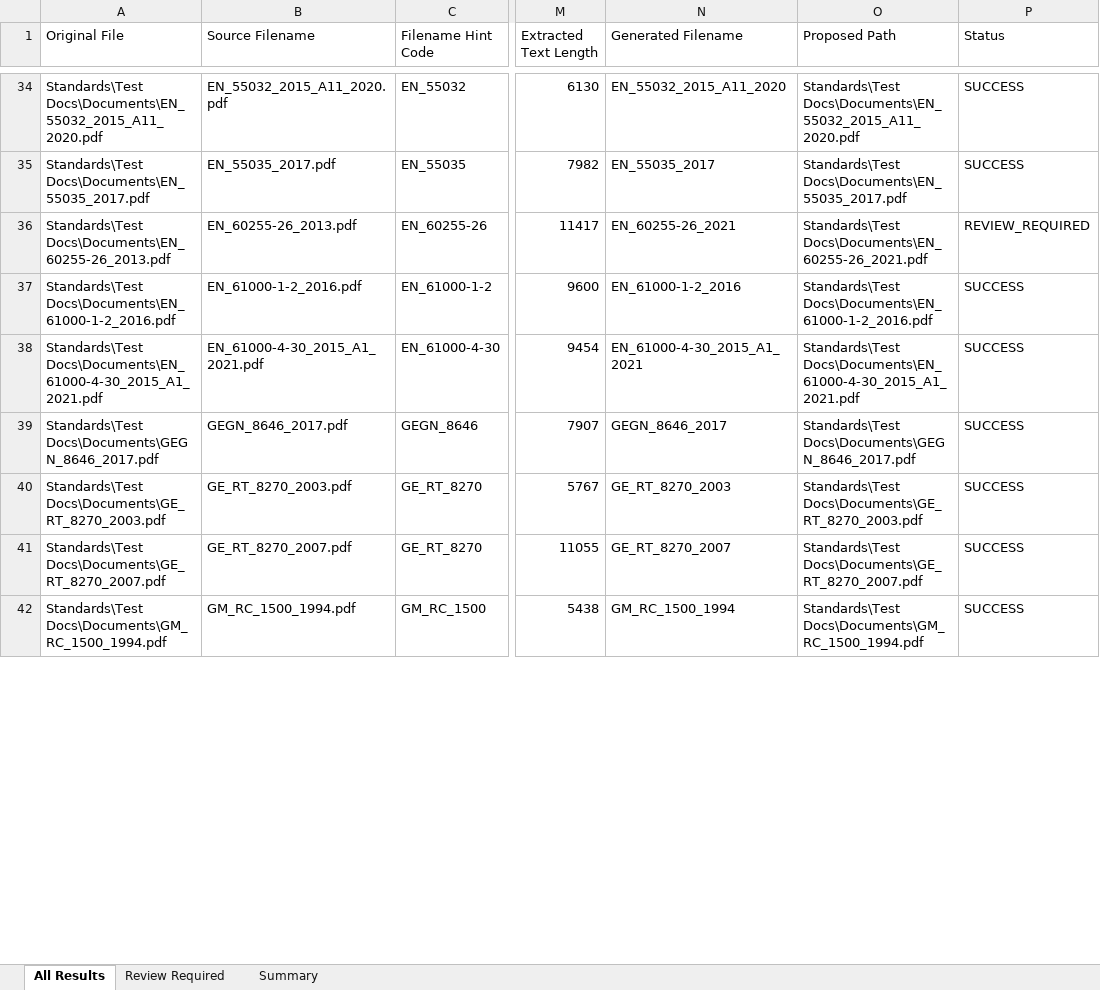
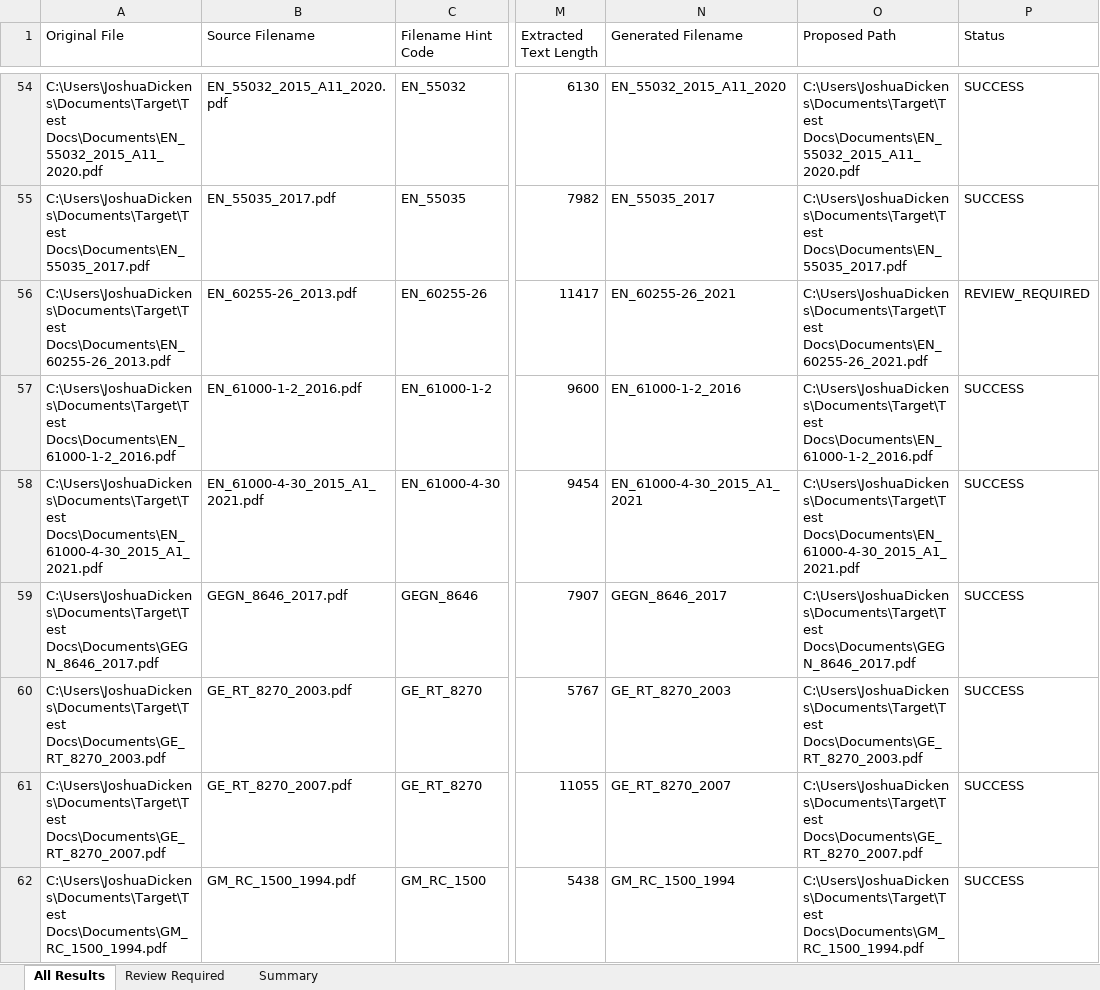
Before and after one commit to Navitas-Engineering/EMC-Standards, an Excel workbook: RenameResults.xlsx, sheet All Results, drawn as a sheet; only a part is shown, gaps mark what is left out; values as stored, in another font and other column widths than the file's, no borders; addresses are those after the commit; the diff covers the shown part only; the diff names each change by its address in the sheet, - before the commit and + after, or states it on an @@ line.

```diff
--- a/RenameResults.xlsx (sheet All Results)
+++ b/RenameResults.xlsx (sheet All Results)
-A54 (Original File): Standards\Test Docs\Documents\EN_55032_2015_A11_2020.pdf
+A54 (Original File): C:\Users\JoshuaDickens\Documents\Target\Test Docs\Documents\EN_55032_2015_A11_2020.pdf
-O54 (Proposed Path): Standards\Test Docs\Documents\EN_55032_2015_A11_2020.pdf
+O54 (Proposed Path): C:\Users\JoshuaDickens\Documents\Target\Test Docs\Documents\EN_55032_2015_A11_2020.pdf
-A55 (Original File): Standards\Test Docs\Documents\EN_55035_2017.pdf
+A55 (Original File): C:\Users\JoshuaDickens\Documents\Target\Test Docs\Documents\EN_55035_2017.pdf
-O55 (Proposed Path): Standards\Test Docs\Documents\EN_55035_2017.pdf
+O55 (Proposed Path): C:\Users\JoshuaDickens\Documents\Target\Test Docs\Documents\EN_55035_2017.pdf
-A56 (Original File): Standards\Test Docs\Documents\EN_60255-26_2013.pdf
+A56 (Original File): C:\Users\JoshuaDickens\Documents\Target\Test Docs\Documents\EN_60255-26_2013.pdf
-O56 (Proposed Path): Standards\Test Docs\Documents\EN_60255-26_2021.pdf
+O56 (Proposed Path): C:\Users\JoshuaDickens\Documents\Target\Test Docs\Documents\EN_60255-26_2021.pdf
-A57 (Original File): Standards\Test Docs\Documents\EN_61000-1-2_2016.pdf
+A57 (Original File): C:\Users\JoshuaDickens\Documents\Target\Test Docs\Documents\EN_61000-1-2_2016.pdf
-O57 (Proposed Path): Standards\Test Docs\Documents\EN_61000-1-2_2016.pdf
+O57 (Proposed Path): C:\Users\JoshuaDickens\Documents\Target\Test Docs\Documents\EN_61000-1-2_2016.pdf
-A58 (Original File): Standards\Test Docs\Documents\EN_61000-4-30_2015_A1_2021.pdf
+A58 (Original File): C:\Users\JoshuaDickens\Documents\Target\Test Docs\Documents\EN_61000-4-30_2015_A1_2021.pdf
-O58 (Proposed Path): Standards\Test Docs\Documents\EN_61000-4-30_2015_A1_2021.pdf
+O58 (Proposed Path): C:\Users\JoshuaDickens\Documents\Target\Test Docs\Documents\EN_61000-4-30_2015_A1_2021.pdf
-A59 (Original File): Standards\Test Docs\Documents\GEGN_8646_2017.pdf
+A59 (Original File): C:\Users\JoshuaDickens\Documents\Target\Test Docs\Documents\GEGN_8646_2017.pdf
-O59 (Proposed Path): Standards\Test Docs\Documents\GEGN_8646_2017.pdf
+O59 (Proposed Path): C:\Users\JoshuaDickens\Documents\Target\Test Docs\Documents\GEGN_8646_2017.pdf
-A60 (Original File): Standards\Test Docs\Documents\GE_RT_8270_2003.pdf
+A60 (Original File): C:\Users\JoshuaDickens\Documents\Target\Test Docs\Documents\GE_RT_8270_2003.pdf
-O60 (Proposed Path): Standards\Test Docs\Documents\GE_RT_8270_2003.pdf
+O60 (Proposed Path): C:\Users\JoshuaDickens\Documents\Target\Test Docs\Documents\GE_RT_8270_2003.pdf
-A61 (Original File): Standards\Test Docs\Documents\GE_RT_8270_2007.pdf
+A61 (Original File): C:\Users\JoshuaDickens\Documents\Target\Test Docs\Documents\GE_RT_8270_2007.pdf
-O61 (Proposed Path): Standards\Test Docs\Documents\GE_RT_8270_2007.pdf
+O61 (Proposed Path): C:\Users\JoshuaDickens\Documents\Target\Test Docs\Documents\GE_RT_8270_2007.pdf
-A62 (Original File): Standards\Test Docs\Documents\GM_RC_1500_1994.pdf
+A62 (Original File): C:\Users\JoshuaDickens\Documents\Target\Test Docs\Documents\GM_RC_1500_1994.pdf
-O62 (Proposed Path): Standards\Test Docs\Documents\GM_RC_1500_1994.pdf
+O62 (Proposed Path): C:\Users\JoshuaDickens\Documents\Target\Test Docs\Documents\GM_RC_1500_1994.pdf
```
Also changed, not shown: 20 added rows and 107 edited cells elsewhere in this sheet, sheet Review Required, sheet Summary, 4 other files.
